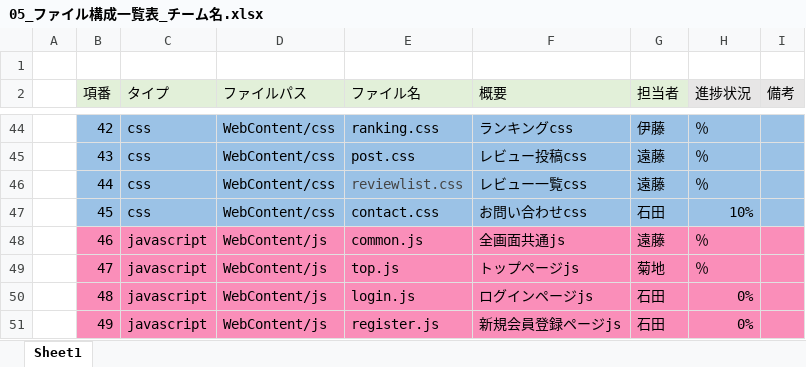
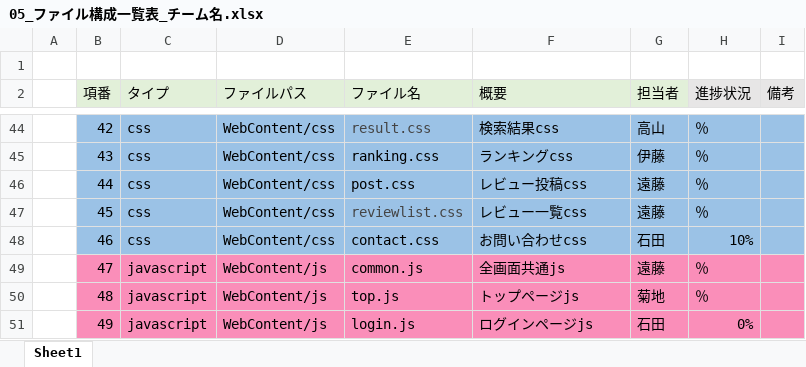
Before and after one commit to dojo2022/B-3, an Excel workbook: doc/05_ファイル構成一覧表_チーム名.xlsx, sheet Sheet1, drawn as a sheet; only a part is shown, gaps mark what is left out; values as stored, in another font and other column widths than the file's, no borders; the diff covers the shown part only; the diff names each change by its address in the sheet, - before the commit and + after, or states it on an @@ line.

```diff
--- a/doc/05_ファイル構成一覧表_チーム名.xlsx (sheet Sheet1)
+++ b/doc/05_ファイル構成一覧表_チーム名.xlsx (sheet Sheet1)
-E44 (ファイル名): ranking.css
+E44 (ファイル名): result.css
-E44 text colour: black
+E44 text colour: #444444
-F44 (概要): ランキングcss
+F44 (概要): 検索結果css
-G44 (担当者): 伊藤
+G44 (担当者): 高山
-E45 (ファイル名): post.css
+E45 (ファイル名): ranking.css
-F45 (概要): レビュー投稿css
+F45 (概要): ランキングcss
-G45 (担当者): 遠藤
+G45 (担当者): 伊藤
-E46 (ファイル名): reviewlist.css
+E46 (ファイル名): post.css
-E46 text colour: #444444
+E46 text colour: black
-F46 (概要): レビュー一覧css
+F46 (概要): レビュー投稿css
-E47 (ファイル名): contact.css
+E47 (ファイル名): reviewlist.css
-E47 text colour: black
+E47 text colour: #444444
-F47 (概要): お問い合わせcss
+F47 (概要): レビュー一覧css
-G47 (担当者): 石田
+G47 (担当者): 遠藤
-H47 (進捗状況): 10%
+H47 (進捗状況): ％
-B48:I48 fill: #FA8EB9
+B48:I48 fill: #9BC2E6
-C48 (タイプ): javascript
+C48 (タイプ): css
-D48 (ファイルパス): WebContent/js
+D48 (ファイルパス): WebContent/css
-E48 (ファイル名): common.js
+E48 (ファイル名): contact.css
-F48 (概要): 全画面共通js
+F48 (概要): お問い合わせcss
-G48 (担当者): 遠藤
+G48 (担当者): 石田
-H48 (進捗状況): ％
+H48 (進捗状況): 10%
-E49 (ファイル名): top.js
+E49 (ファイル名): common.js
-F49 (概要): トップページjs
+F49 (概要): 全画面共通js
-G49 (担当者): 菊地
+G49 (担当者): 遠藤
-E50 (ファイル名): login.js
+E50 (ファイル名): top.js
-F50 (概要): ログインページjs
+F50 (概要): トップページjs
-G50 (担当者): 石田
+G50 (担当者): 菊地
-H50 (進捗状況): 0%
+H50 (進捗状況): ％
-E51 (ファイル名): register.js
+E51 (ファイル名): login.js
-F51 (概要): 新規会員登録ページjs
+F51 (概要): ログインページjs
```
Also changed, not shown: 1 added row, 129 edited cells and cell formats elsewhere in this sheet, 3 other files.
